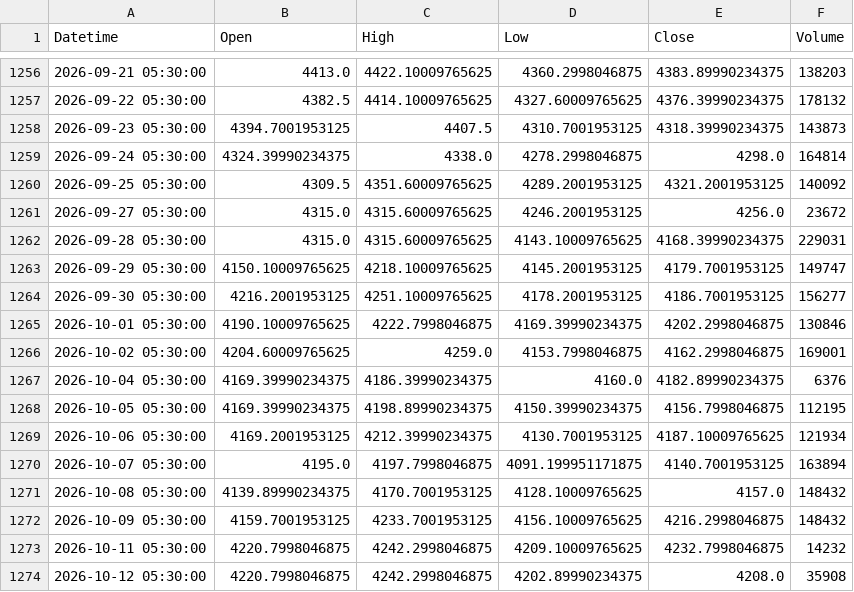
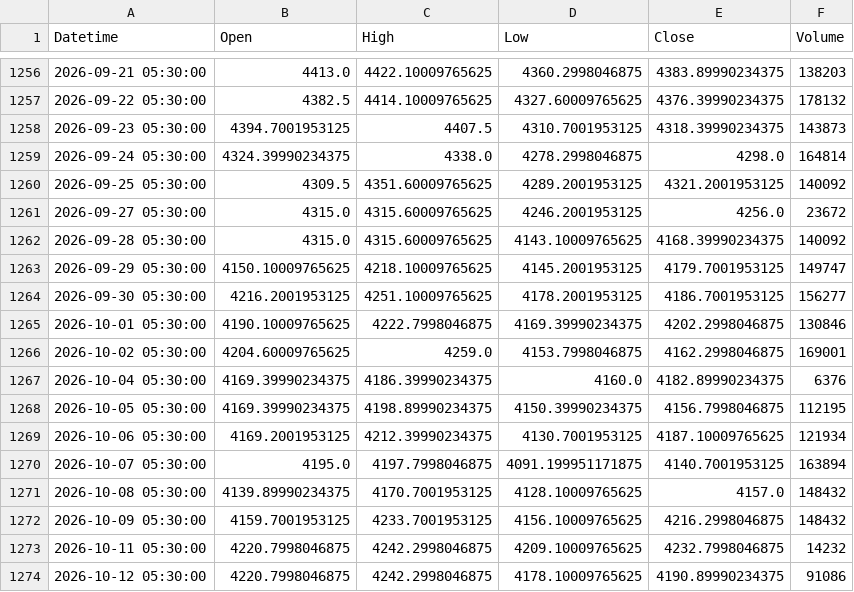
Before and after one commit to shikerkattiyar11-debug/xauusd-gold-data, a CSV file: data/xauusd_1d.csv, drawn as a sheet; only a part is shown, gaps mark what is left out.

```diff
--- a/data/xauusd_1d.csv
+++ b/data/xauusd_1d.csv
@@ -1261,3 +1261,3 @@ Datetime,Open,High,Low,Close,Volume
 2026-09-27 05:30:00,4315.0,4315.60009765625,4246.2001953125,4256.0,23672
-2026-09-28 05:30:00,4315.0,4315.60009765625,4143.10009765625,4168.39990234375,229031
+2026-09-28 05:30:00,4315.0,4315.60009765625,4143.10009765625,4168.39990234375,140092
 2026-09-29 05:30:00,4150.10009765625,4218.10009765625,4145.2001953125,4179.7001953125,149747
@@ -1273,2 +1273,2 @@ Datetime,Open,High,Low,Close,Volume
 2026-10-11 05:30:00,4220.7998046875,4242.2998046875,4209.10009765625,4232.7998046875,14232
-2026-10-12 05:30:00,4220.7998046875,4242.2998046875,4202.89990234375,4208.0,35908
+2026-10-12 05:30:00,4220.7998046875,4242.2998046875,4178.10009765625,4190.89990234375,91086
```
Also changed, not shown: data/xauusd_10m.csv, data/xauusd_15m.csv, 3 other files.
